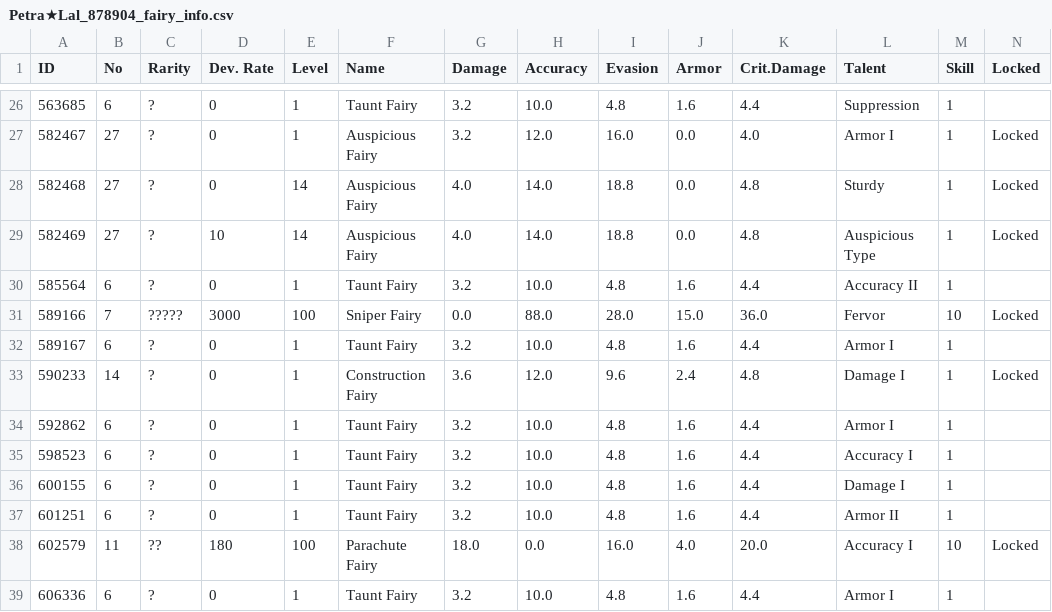
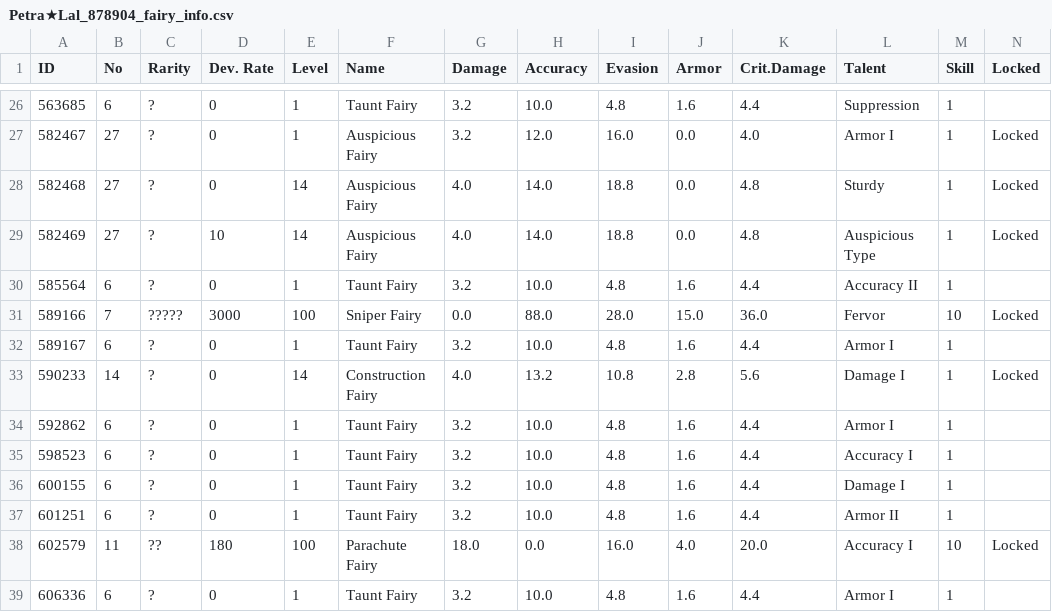
Before and after one commit to TheRealPetraLal/Info, a CSV file: Petra★Lal_878904_fairy_info.csv, drawn as a sheet; only a part is shown, gaps mark what is left out.

```diff
--- a/Petra★Lal_878904_fairy_info.csv
+++ b/Petra★Lal_878904_fairy_info.csv
@@ -32,3 +32,3 @@ ID,No,Rarity,Dev. Rate,Level,Name,Damage,Accuracy,Evasion,Armor,Crit.Damage,Tale
 589167,6,?,0,1,Taunt Fairy,3.2,10.0,4.8,1.6,4.4,Armor I,1,
-590233,14,?,0,1,Construction Fairy,3.6,12.0,9.6,2.4,4.8,Damage I,1,Locked
+590233,14,?,0,14,Construction Fairy,4.0,13.2,10.8,2.8,5.6,Damage I,1,Locked
 592862,6,?,0,1,Taunt Fairy,3.2,10.0,4.8,1.6,4.4,Armor I,1,
```
Also changed, not shown: Petra★Lal_878904__theater_optimize_team.csv, Petra★Lal_878904_coalition_info.csv, 4 other files.
